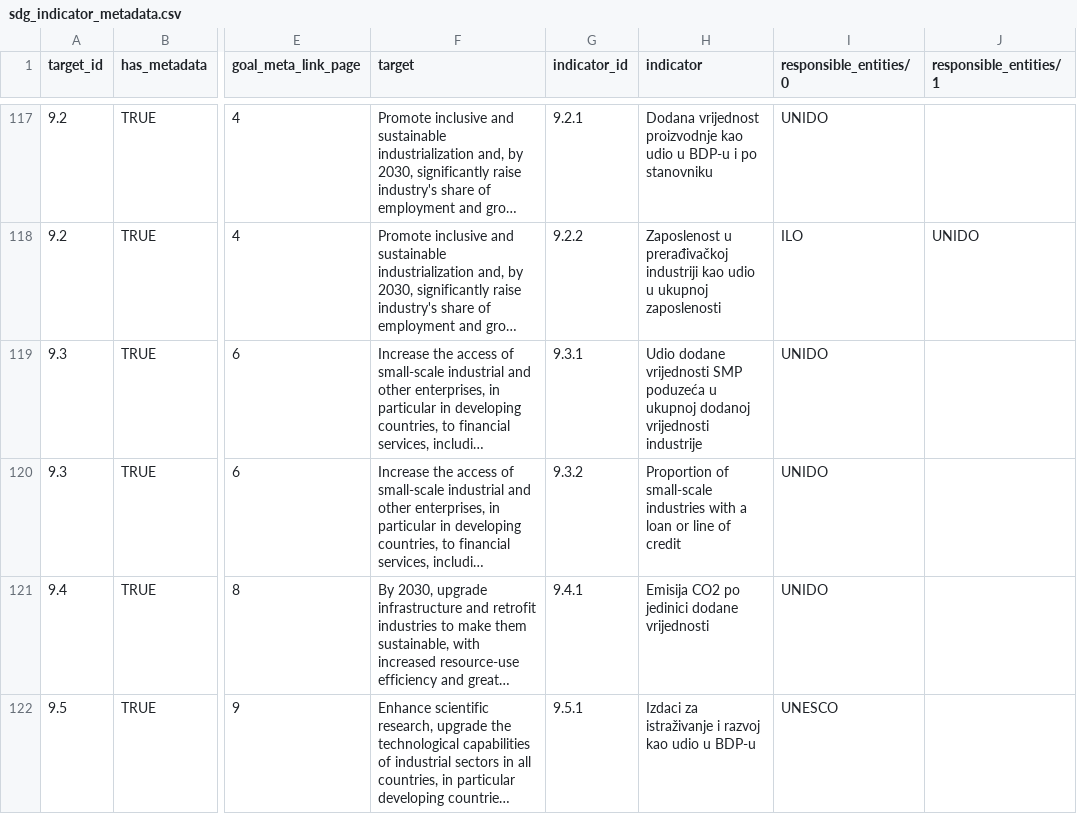
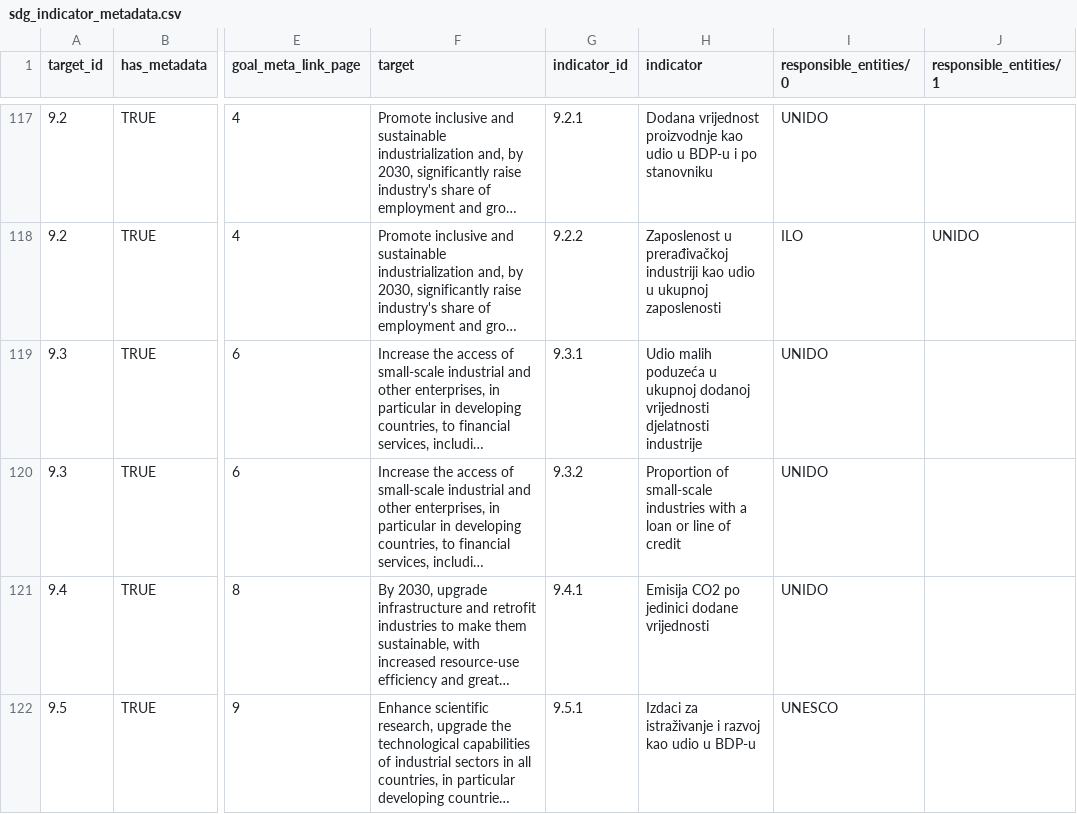
Before and after one commit to CroatianBureauOfStatistics/sdg-indicators, a CSV file: data/sdg_indicator_metadata.csv, drawn as a sheet; only a part is shown, gaps mark what is left out; long unchanged cells end in …; the diff names each change by its address in the sheet, - before the commit and + after, or states it on an @@ line.

```diff
--- a/data/sdg_indicator_metadata.csv
+++ b/data/sdg_indicator_metadata.csv
-H119 (indicator): Udio dodane vrijednosti SMP poduzeća u ukupnoj dodanoj vrijednosti industrije
+H119 (indicator): Udio malih poduzeća u ukupnoj dodanoj vrijednosti djelatnosti industrije
```
